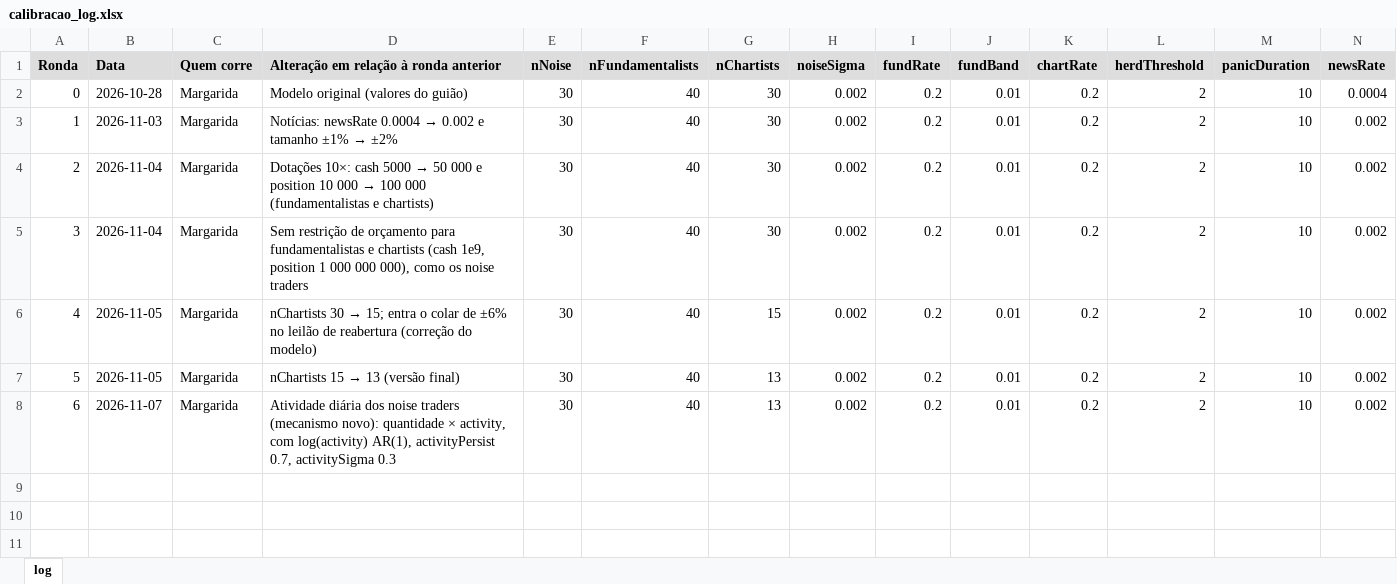
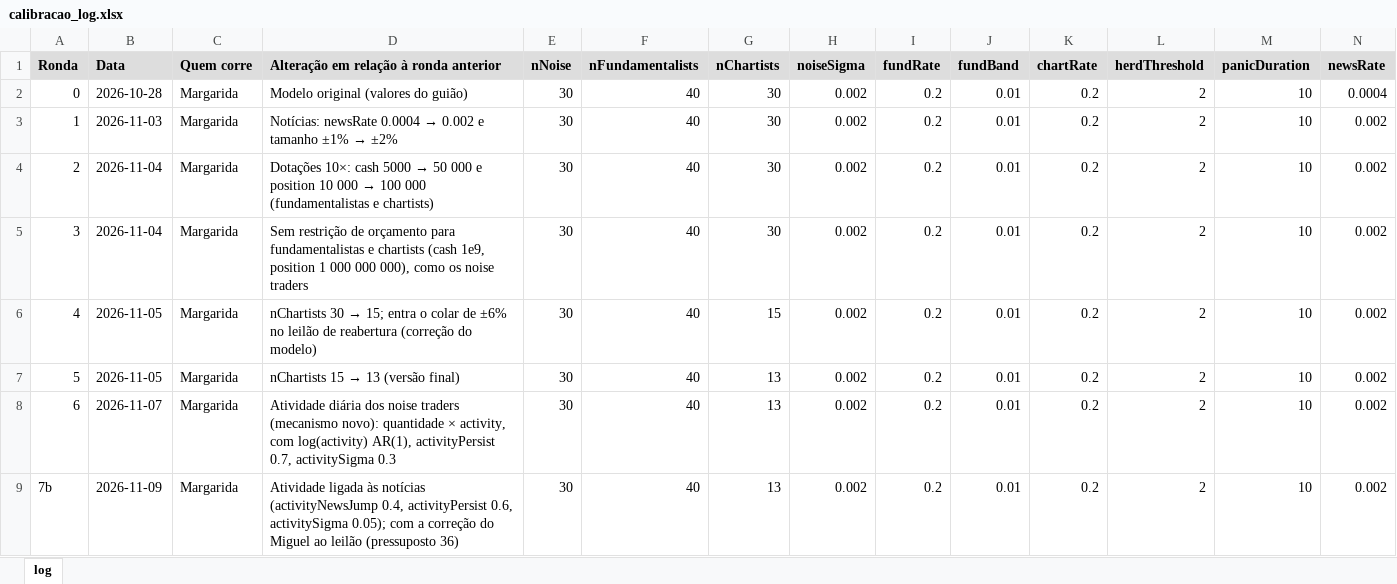
Before and after one commit to miguelleal13/sad-euronext-g2, an Excel workbook: data/processed/calibracao_log.xlsx, sheet log, drawn as a sheet; only a part is shown; values as stored, in another font and other column widths than the file's, no borders; rows hold the shown columns only; the diff names each change by its address in the sheet, - before the commit and + after, or states it on an @@ line.

Commit message:
João: ronda 7b e kpis.py junta reservas seguidas

```diff
--- a/data/processed/calibracao_log.xlsx (sheet log)
+++ b/data/processed/calibracao_log.xlsx (sheet log)
+row 9: 7b | 2026-11-09 | Margarida | Atividade ligada às notícias (activityNewsJump 0.4, activityPersist 0.6, activitySigma 0.05); com a correção do Miguel ao leilão (pressuposto 36) | 30 | 40 | 13 | 0.002 | 0.2 | 0.01 | 0.2 | 2 | 10 | 0.002
```
Also changed, not shown: 2 other files.
